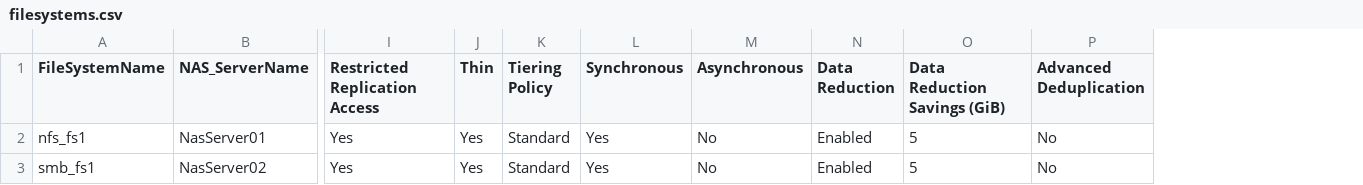
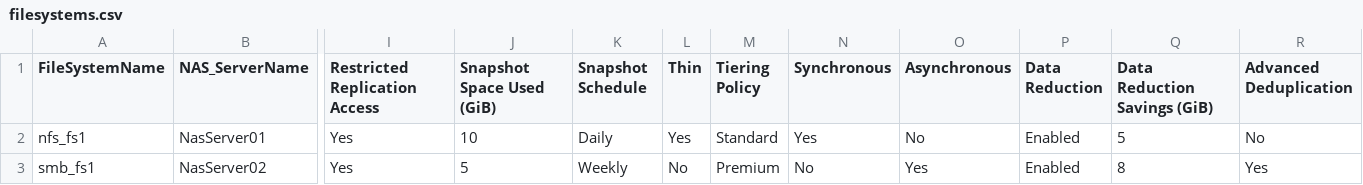
Before and after one commit to navidrast/Powerstore-Automation, a CSV file: filesystems.csv, drawn as a sheet; only a part is shown, gaps mark what is left out; addresses are those after the commit; the diff names each change by its address in the sheet, - before the commit and + after, or states it on an @@ line.

Commit message:
Update filesystems.csv

```diff
--- a/filesystems.csv
+++ b/filesystems.csv
+column J (Snapshot Space Used (GiB)), rows 2-3: 10 | 5
+column K (Snapshot Schedule), rows 2-3: Daily | Weekly
-L3 (Thin): Yes
+L3 (Thin): No
-M3 (Tiering Policy): Standard
+M3 (Tiering Policy): Premium
-N3 (Synchronous): Yes
+N3 (Synchronous): No
-O3 (Asynchronous): No
+O3 (Asynchronous): Yes
-Q3 (Data Reduction Savings (GiB)): 5
+Q3 (Data Reduction Savings (GiB)): 8
-R3 (Advanced Deduplication): No
+R3 (Advanced Deduplication): Yes
```
